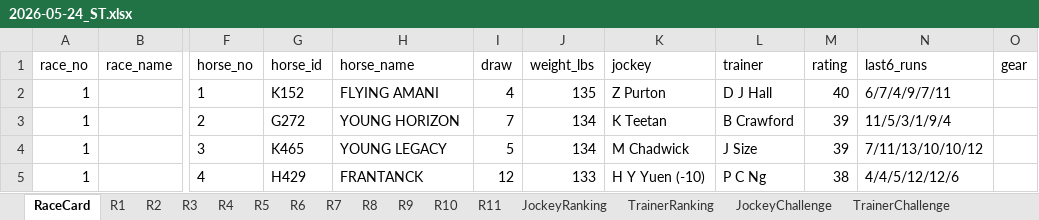
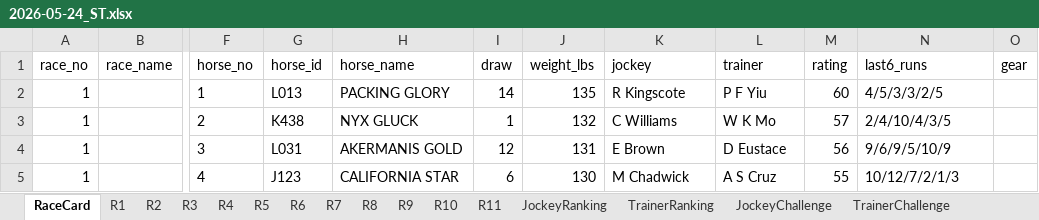
Before and after one commit to a40856/Claudehkjc, an Excel workbook: data/raw/2026-05-24_ST.xlsx, sheet RaceCard, drawn as a sheet; only a part is shown, gaps mark what is left out; values as stored, in another font and other column widths than the file's, no borders; the diff covers the shown part only; the diff names each change by its address in the sheet, - before the commit and + after, or states it on an @@ line.

```diff
--- a/data/raw/2026-05-24_ST.xlsx (sheet RaceCard)
+++ b/data/raw/2026-05-24_ST.xlsx (sheet RaceCard)
-G2 (horse_id): K152
+G2 (horse_id): L013
-H2 (horse_name): FLYING AMANI
+H2 (horse_name): PACKING GLORY
-I2 (draw): 4
+I2 (draw): 14
-K2 (jockey): Z Purton
+K2 (jockey): R Kingscote
-L2 (trainer): D J Hall
+L2 (trainer): P F Yiu
-M2 (rating): 40
+M2 (rating): 60
-N2 (last6_runs): 6/7/4/9/7/11
+N2 (last6_runs): 4/5/3/3/2/5
-G3 (horse_id): G272
+G3 (horse_id): K438
-H3 (horse_name): YOUNG HORIZON
+H3 (horse_name): NYX GLUCK
-I3 (draw): 7
+I3 (draw): 1
-J3 (weight_lbs): 134
+J3 (weight_lbs): 132
-K3 (jockey): K Teetan
+K3 (jockey): C Williams
-L3 (trainer): B Crawford
+L3 (trainer): W K Mo
-M3 (rating): 39
+M3 (rating): 57
-N3 (last6_runs): 11/5/3/1/9/4
+N3 (last6_runs): 2/4/10/4/3/5
-G4 (horse_id): K465
+G4 (horse_id): L031
-H4 (horse_name): YOUNG LEGACY
+H4 (horse_name): AKERMANIS GOLD
-I4 (draw): 5
+I4 (draw): 12
-J4 (weight_lbs): 134
+J4 (weight_lbs): 131
-K4 (jockey): M Chadwick
+K4 (jockey): E Brown
-L4 (trainer): J Size
+L4 (trainer): D Eustace
-M4 (rating): 39
+M4 (rating): 56
-N4 (last6_runs): 7/11/13/10/10/12
+N4 (last6_runs): 9/6/9/5/10/9
-G5 (horse_id): H429
+G5 (horse_id): J123
-H5 (horse_name): FRANTANCK
+H5 (horse_name): CALIFORNIA STAR
-I5 (draw): 12
+I5 (draw): 6
-J5 (weight_lbs): 133
+J5 (weight_lbs): 130
-K5 (jockey): H Y Yuen (-10)
+K5 (jockey): M Chadwick
-L5 (trainer): P C Ng
+L5 (trainer): A S Cruz
-M5 (rating): 38
+M5 (rating): 55
-N5 (last6_runs): 4/4/5/12/12/6
+N5 (last6_runs): 10/12/7/2/1/3
```
Also changed, not shown: 79 edited cells elsewhere in this sheet, sheet R1, docs/data/raw/2026-05-24_ST.xlsx, 1 other file.
